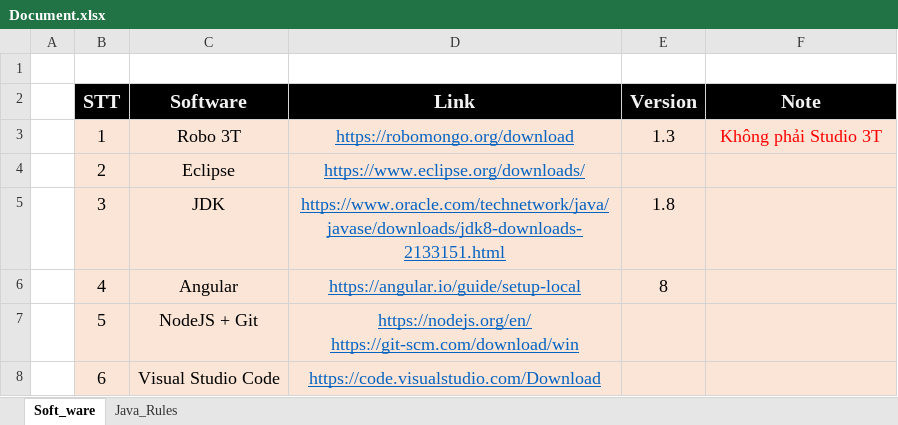
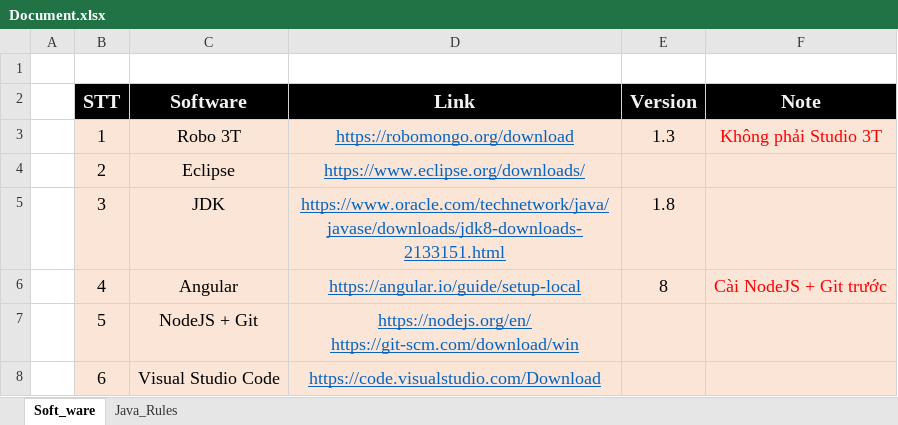
Before and after one commit to h2company/BackLink_H2Team, an Excel workbook: Document/Document.xlsx, sheet Soft_ware, drawn as a sheet; values as stored, in another font and other column widths than the file's, no borders; the diff names each change by its address in the sheet, - before the commit and + after, or states it on an @@ line.

Commit message:
update document

```diff
--- a/Document/Document.xlsx (sheet Soft_ware)
+++ b/Document/Document.xlsx (sheet Soft_ware)
-F6 (Note): (empty)
+F6 (Note): Cài NodeJS + Git trước
```
Also changed, not shown: Document/User_Stories.xlsx.
